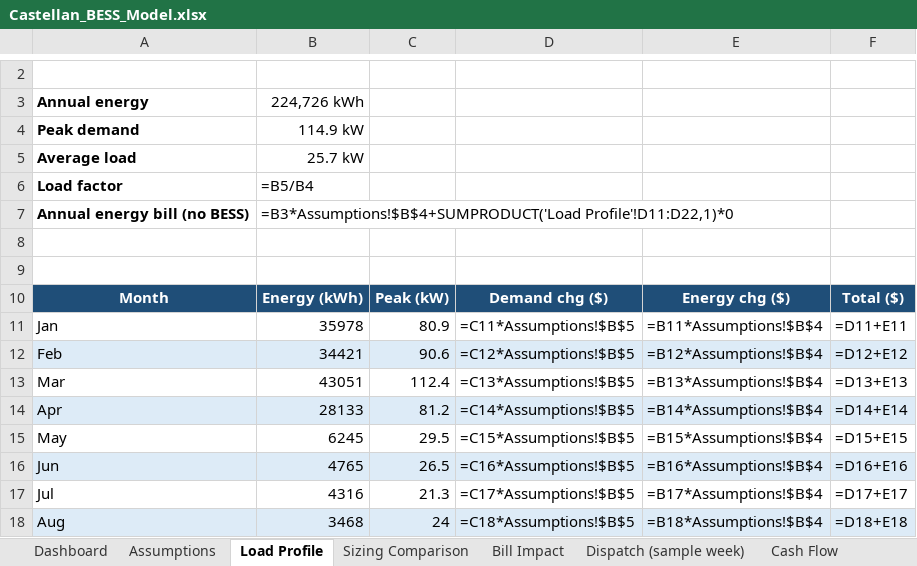
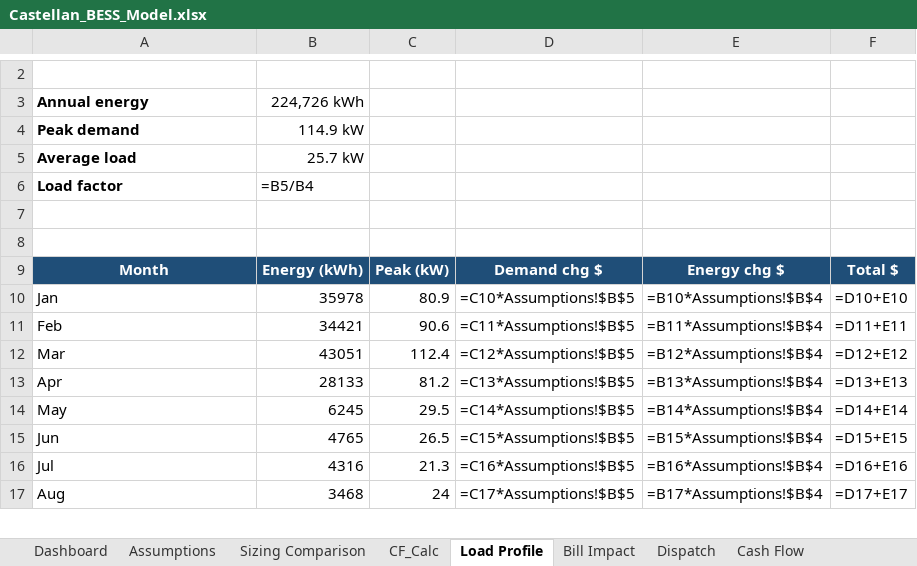
Before and after one commit to nnesbitt12/snl-quest, an Excel workbook: castellan_btm_model/Castellan_BESS_Model.xlsx, sheet Load Profile, drawn as a sheet; only a part is shown, gaps mark what is left out; values as stored, in another font and other column widths than the file's, no borders; formulas without a stored value are shown as written; charts and pictures not drawn; removed rows and columns are numbered as before the commit, all else as after; the diff covers the shown part only; the diff names each change by its address in the sheet, - before the commit and + after, or states it on an @@ line.

```diff
--- a/castellan_btm_model/Castellan_BESS_Model.xlsx (sheet Load Profile)
+++ b/castellan_btm_model/Castellan_BESS_Model.xlsx (sheet Load Profile)
-sheet tab: Dispatch (sample week)
+sheet tab: CF_Calc
+sheet tab: Dispatch
@@ sheet tab order changed: Dashboard | Assumptions | Sizing Comparison | CF_Calc | Load Profile | Bill Impact | Dispatch | Cash Flow @@
-row 7: Annual energy bill (no BESS) | =B3*Assumptions!$B$4+SUMPRODUCT('Load Profile'!D11:D22,1)*0
-D9: Demand chg ($)
+D9: Demand chg $
-E9: Energy chg ($)
+E9: Energy chg $
-F9: Total ($)
+F9: Total $
-D10: =C11*Assumptions!$B$5
+D10: =C10*Assumptions!$B$5
-E10: =B11*Assumptions!$B$4
+E10: =B10*Assumptions!$B$4
-F10: =D11+E11
+F10: =D10+E10
-A11:F11 fill: #DDEBF7
+A11:F11 fill: none
-D11: =C12*Assumptions!$B$5
+D11: =C11*Assumptions!$B$5
-E11: =B12*Assumptions!$B$4
+E11: =B11*Assumptions!$B$4
-F11: =D12+E12
+F11: =D11+E11
-D12: =C13*Assumptions!$B$5
+D12: =C12*Assumptions!$B$5
-E12: =B13*Assumptions!$B$4
+E12: =B12*Assumptions!$B$4
-F12: =D13+E13
+F12: =D12+E12
-A13:F13 fill: #DDEBF7
+A13:F13 fill: none
-D13: =C14*Assumptions!$B$5
+D13: =C13*Assumptions!$B$5
-E13: =B14*Assumptions!$B$4
+E13: =B13*Assumptions!$B$4
-F13: =D14+E14
+F13: =D13+E13
-D14: =C15*Assumptions!$B$5
+D14: =C14*Assumptions!$B$5
-E14: =B15*Assumptions!$B$4
+E14: =B14*Assumptions!$B$4
-F14: =D15+E15
+F14: =D14+E14
-A15:F15 fill: #DDEBF7
+A15:F15 fill: none
-D15: =C16*Assumptions!$B$5
+D15: =C15*Assumptions!$B$5
-E15: =B16*Assumptions!$B$4
+E15: =B15*Assumptions!$B$4
-F15: =D16+E16
+F15: =D15+E15
-D16: =C17*Assumptions!$B$5
+D16: =C16*Assumptions!$B$5
-E16: =B17*Assumptions!$B$4
+E16: =B16*Assumptions!$B$4
-F16: =D17+E17
+F16: =D16+E16
-A17:F17 fill: #DDEBF7
+A17:F17 fill: none
-D17: =C18*Assumptions!$B$5
+D17: =C17*Assumptions!$B$5
-E17: =B18*Assumptions!$B$4
+E17: =B17*Assumptions!$B$4
-F17: =D18+E18
+F17: =D17+E17
```
Also changed, not shown: 17 edited cells and cell formats elsewhere in this sheet, sheet Sizing Comparison, sheet Cash Flow, sheet Sensitivity, sheet Dashboard, sheet Bill Impact, sheet Backup Resilience, 1 more sheet, charts or pictures.
